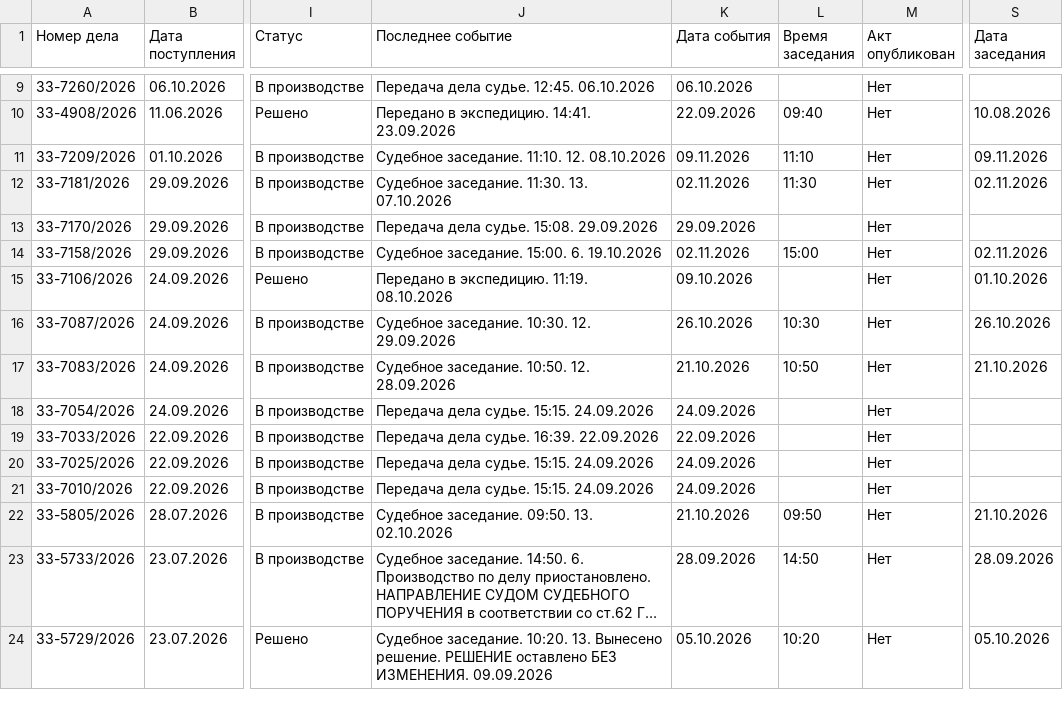
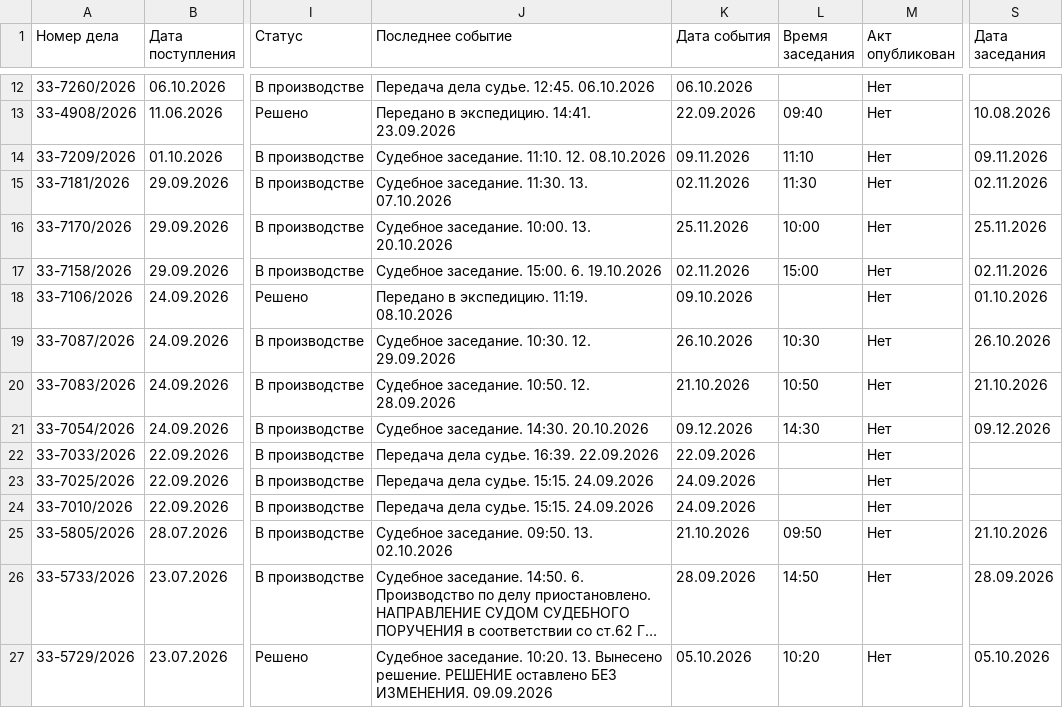
Before and after one commit to SelivanovAS/dashboard-tyumen, a CSV file: data/sberbank_cases.csv, drawn as a sheet; only a part is shown, gaps mark what is left out; long unchanged cells end in …; addresses are those after the commit; the diff covers the shown part only; the diff names each change by its address in the sheet, - before the commit and + after, or states it on an @@ line.

```diff
--- a/data/sberbank_cases.csv
+++ b/data/sberbank_cases.csv
-J16 (Последнее событие): Передача дела судье. 15:08. 29.09.2026
+J16 (Последнее событие): Судебное заседание. 10:00. 13. 20.10.2026
-K16 (Дата события): 29.09.2026
+K16 (Дата события): 25.11.2026
-L16 (Время заседания): (empty)
+L16 (Время заседания): 10:00
-S16 (Дата заседания): (empty)
+S16 (Дата заседания): 25.11.2026
-J21 (Последнее событие): Передача дела судье. 15:15. 24.09.2026
+J21 (Последнее событие): Судебное заседание. 14:30. 20.10.2026
-K21 (Дата события): 24.09.2026
+K21 (Дата события): 09.12.2026
-L21 (Время заседания): (empty)
+L21 (Время заседания): 14:30
-S21 (Дата заседания): (empty)
+S21 (Дата заседания): 09.12.2026
```
Also changed, not shown: 3 added rows and 12 edited cells elsewhere in this file, 9 other files.
